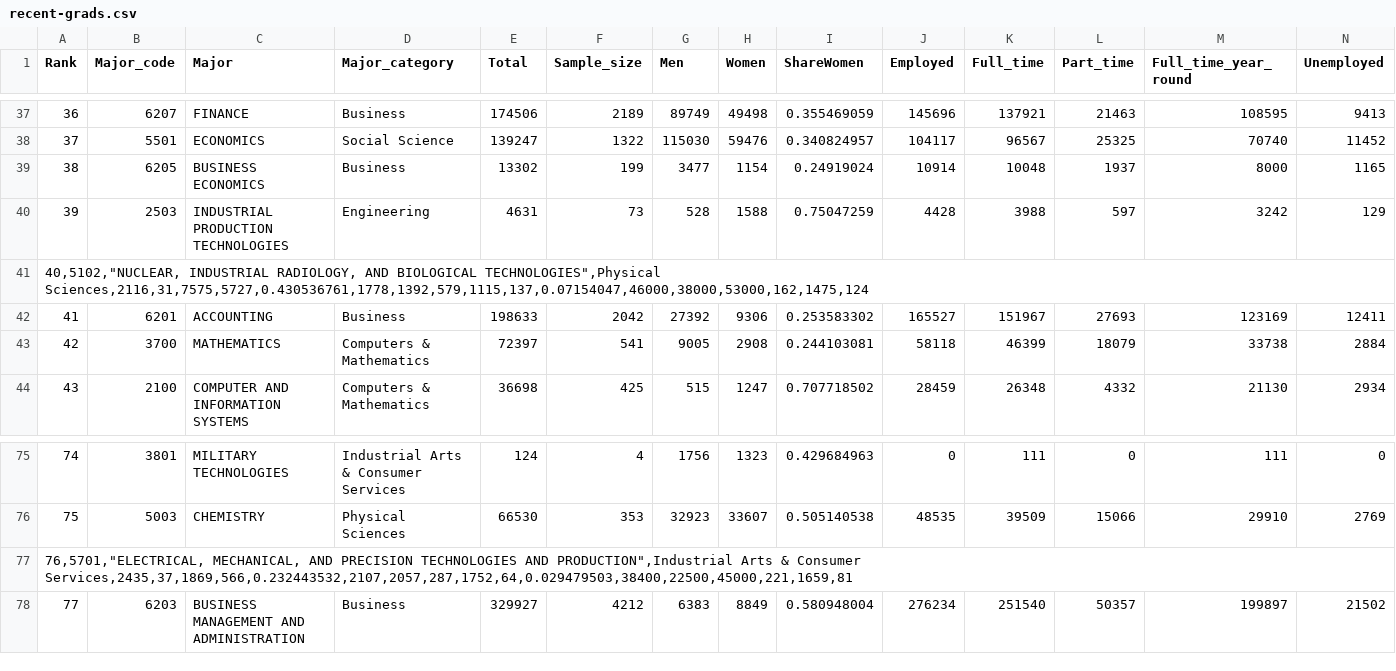
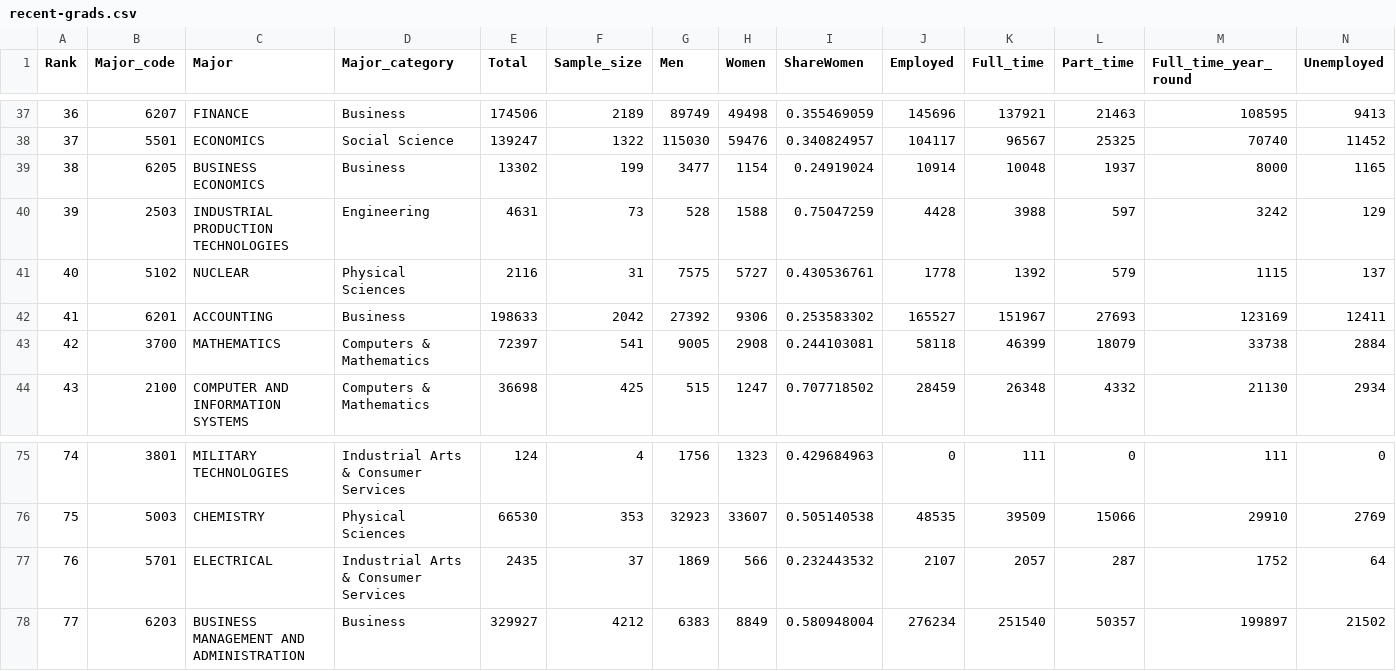
Before and after one commit to julienbosse/Dev_IA_Simplon, a CSV file: projets_python/jeux_donnees/recent-grads.csv, drawn as a sheet; only a part is shown, gaps mark what is left out; removed rows and columns are numbered as before the commit, all else as after; rows hold the shown columns only; the diff names each change by its address in the sheet, - before the commit and + after, or states it on an @@ line.

```diff
--- a/projets_python/jeux_donnees/recent-grads.csv
+++ b/projets_python/jeux_donnees/recent-grads.csv
-row 41: 40,5102,"NUCLEAR, INDUSTRIAL RADIOLOGY, AND BIOLOGICAL TECHNOLOGIES",Physical Sciences,2116,31,7575,5727,0.430536761,1778,1392,579,1115,137,0.07154047,46000,38000,53000,162,1475,124
+row 41: 40 | 5102 | NUCLEAR | Physical Sciences | 2116 | 31 | 7575 | 5727 | 0.430536761 | 1778 | 1392 | 579 | 1115 | 137
-row 77: 76,5701,"ELECTRICAL, MECHANICAL, AND PRECISION TECHNOLOGIES AND PRODUCTION",Industrial Arts & Consumer Services,2435,37,1869,566,0.232443532,2107,2057,287,1752,64,0.029479503,38400,22500,45000,221,1659,81
+row 77: 76 | 5701 | ELECTRICAL | Industrial Arts & Consumer Services | 2435 | 37 | 1869 | 566 | 0.232443532 | 2107 | 2057 | 287 | 1752 | 64
```
Also changed, not shown: projets_python/jeux_donnees/all-ages.csv, 1 other file.
